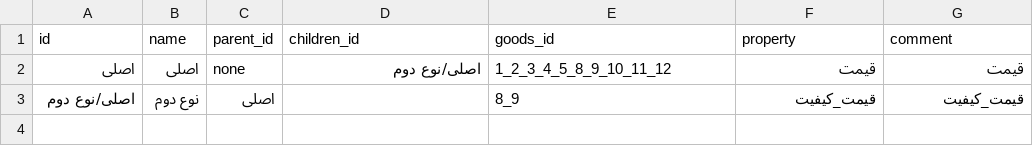
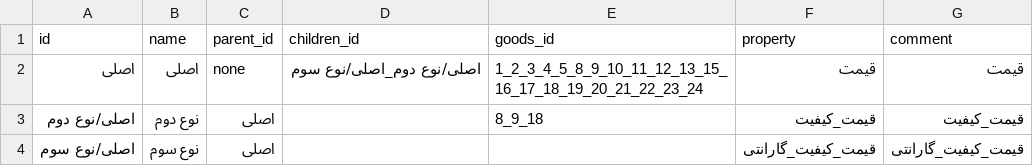
Before and after one commit to alex-abrehforoush/Onket, a CSV file: Project/Main/Onket/Database/Types/Types.csv, drawn as a sheet.

```diff
--- a/Project/Main/Onket/Database/Types/Types.csv
+++ b/Project/Main/Onket/Database/Types/Types.csv
@@ -1,3 +1,4 @@
 id;name;parent_id;children_id;goods_id;property;comment
-اصلی;اصلی;none;اصلی/نوع دوم;1_2_3_4_5_8_9_10_11_12;قیمت;قیمت
-اصلی/نوع دوم;نوع دوم;اصلی;;8_9;قیمت_کیفیت;قیمت_کیفیت
+اصلی;اصلی;none;اصلی/نوع دوم_اصلی/نوع سوم;1_2_3_4_5_8_9_10_11_12_13_15_16_17_18_19_20_21_22_23_24;قیمت;قیمت
+اصلی/نوع دوم;نوع دوم;اصلی;;8_9_18;قیمت_کیفیت;قیمت_کیفیت
+اصلی/نوع سوم;نوع سوم;اصلی;;;قیمت_کیفیت_گارانتی;قیمت_کیفیت_گارانتی
```
Also changed, not shown: Project/Main/Onket/Database/Goods/goods.csv, 17 other files.
